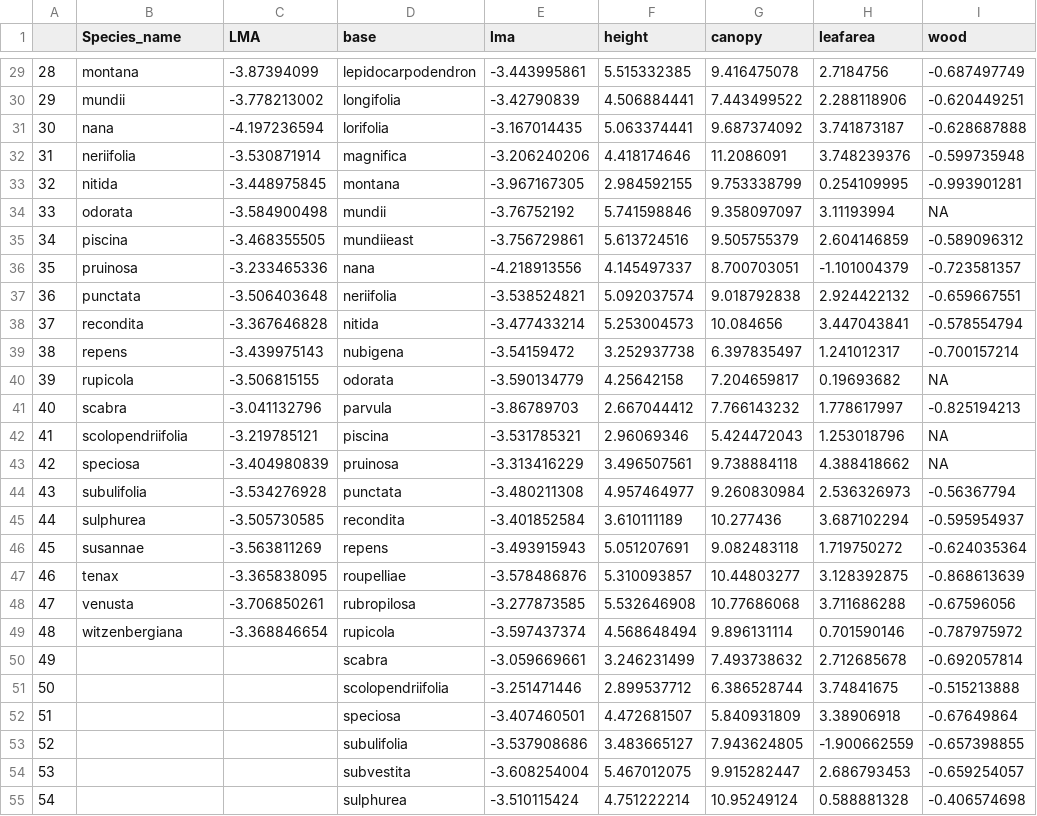
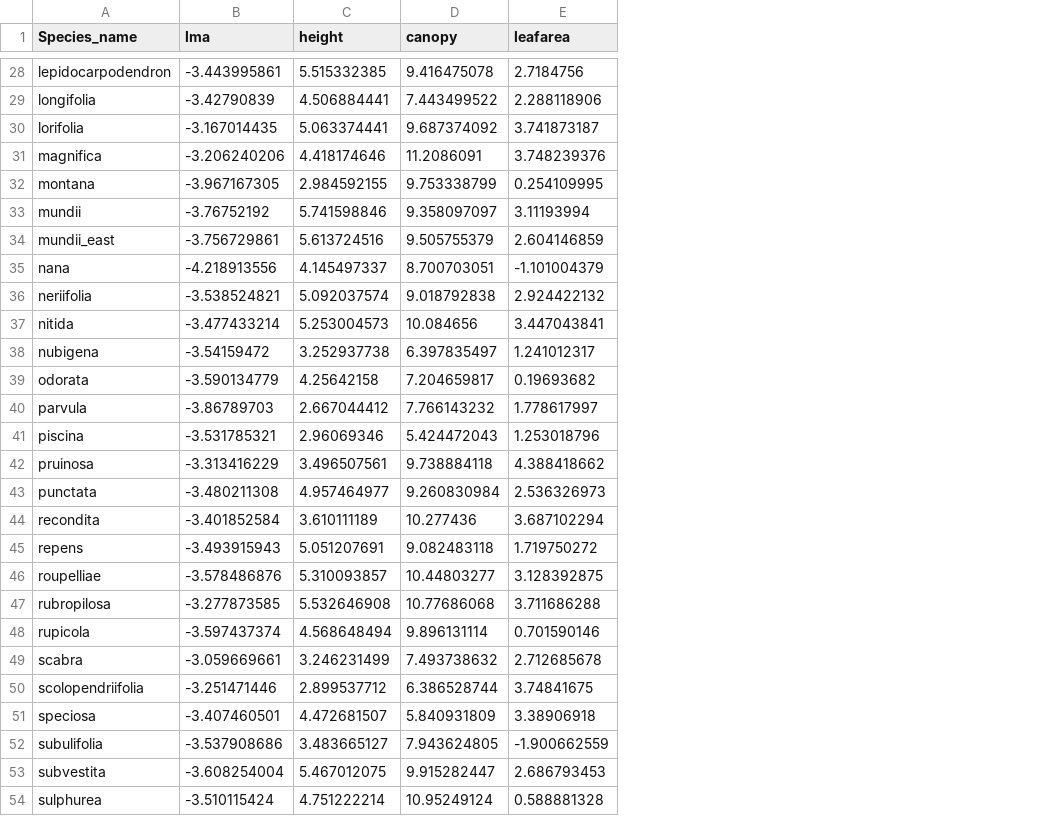
Before and after one commit to IanGBrennan/Macro_Inference, a CSV file: Trait_Data/Protea.RAW.sp.means.csv, drawn as a sheet; only a part is shown, gaps mark what is left out; removed rows and columns are numbered as before the commit, all else as after; the diff covers the shown part only; the diff names each change by its address in the sheet, - before the commit and + after, or states it on an @@ line.

```diff
--- a/Trait_Data/Protea.RAW.sp.means.csv
+++ b/Trait_Data/Protea.RAW.sp.means.csv
-column A, rows 29-55: 28 | 29 | 30 | 31 | 32 | 33 | 34 | 35 | 36 | 37 | 38 | 39 | 40 | 41 | 42 | 43 | 44 | 45 | 46 | 47 | 48 | 49 | 50 | 51 | 52 | 53 | 54
-column C (LMA), rows 29-49: -3.87394099 | -3.778213002 | -4.197236594 | -3.530871914 | -3.448975845 | -3.584900498 | -3.468355505 | -3.233465336 | -3.506403648 | -3.367646828 | -3.439975143 | -3.506815155 | -3.041132796 | -3.219785121 | -3.404980839 | -3.534276928 | -3.505730585 | -3.563811269 | -3.365838095 | -3.706850261 | -3.368846654
-column D (base), rows 29-55: lepidocarpodendron | longifolia | lorifolia | magnifica | montana | mundii | mundiieast | nana | neriifolia | nitida | nubigena | odorata | parvula | piscina | pruinosa | punctata | recondita | repens | roupelliae | rubropilosa | rupicola | scabra | scolopendriifolia | speciosa | subulifolia | subvestita | sulphurea
-column I (wood), rows 29-55: -0.687497749 | -0.620449251 | -0.628687888 | -0.599735948 | -0.993901281 | NA | -0.589096312 | -0.723581357 | -0.659667551 | -0.578554794 | -0.700157214 | NA | -0.825194213 | NA | NA | -0.56367794 | -0.595954937 | -0.624035364 | -0.868613639 | -0.67596056 | -0.787975972 | -0.692057814 | -0.515213888 | -0.67649864 | -0.657398855 | -0.659254057 | -0.406574698
-A28 (Species_name): montana
+A28 (Species_name): lepidocarpodendron
-A29 (Species_name): mundii
+A29 (Species_name): longifolia
-A30 (Species_name): nana
+A30 (Species_name): lorifolia
-A31 (Species_name): neriifolia
+A31 (Species_name): magnifica
-A32 (Species_name): nitida
+A32 (Species_name): montana
-A33 (Species_name): odorata
+A33 (Species_name): mundii
-A34 (Species_name): piscina
+A34 (Species_name): mundii_east
-A35 (Species_name): pruinosa
+A35 (Species_name): nana
-A36 (Species_name): punctata
+A36 (Species_name): neriifolia
-A37 (Species_name): recondita
+A37 (Species_name): nitida
-A38 (Species_name): repens
+A38 (Species_name): nubigena
-A39 (Species_name): rupicola
+A39 (Species_name): odorata
-A40 (Species_name): scabra
+A40 (Species_name): parvula
-A41 (Species_name): scolopendriifolia
+A41 (Species_name): piscina
-A42 (Species_name): speciosa
+A42 (Species_name): pruinosa
-A43 (Species_name): subulifolia
+A43 (Species_name): punctata
-A44 (Species_name): sulphurea
+A44 (Species_name): recondita
-A45 (Species_name): susannae
+A45 (Species_name): repens
-A46 (Species_name): tenax
+A46 (Species_name): roupelliae
-A47 (Species_name): venusta
+A47 (Species_name): rubropilosa
-A48 (Species_name): witzenbergiana
+A48 (Species_name): rupicola
-A49 (Species_name): (empty)
+A49 (Species_name): scabra
-A50 (Species_name): (empty)
+A50 (Species_name): scolopendriifolia
-A51 (Species_name): (empty)
+A51 (Species_name): speciosa
-A52 (Species_name): (empty)
+A52 (Species_name): subulifolia
-A53 (Species_name): (empty)
+A53 (Species_name): subvestita
-A54 (Species_name): (empty)
+A54 (Species_name): sulphurea
```
Also changed, not shown: 1 removed row and 17 edited cells elsewhere in this file, 4 other files.
